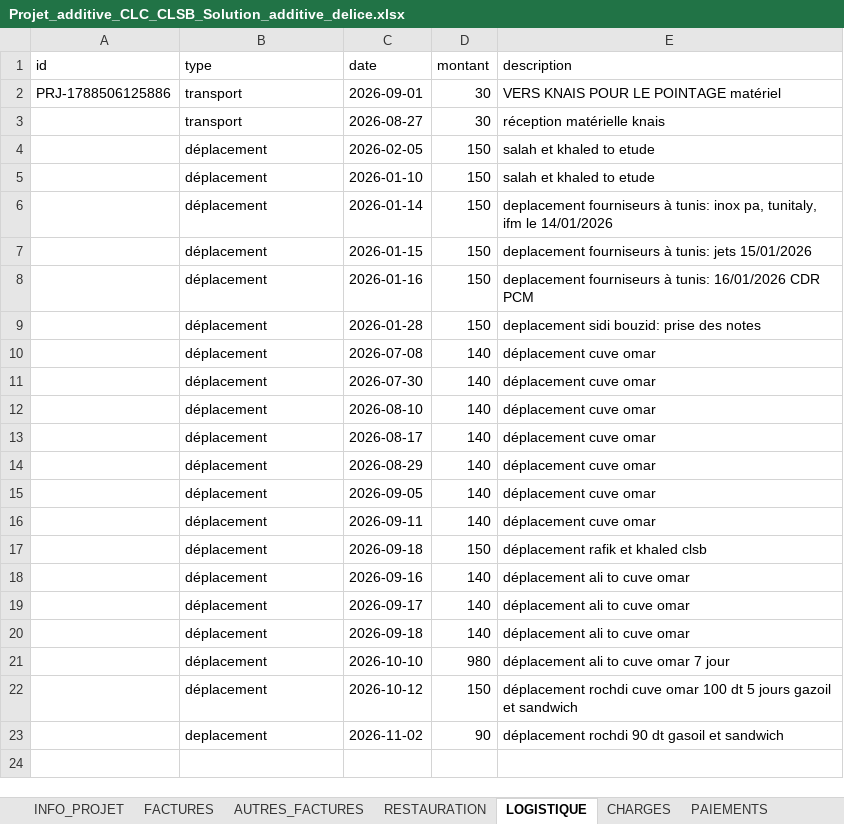
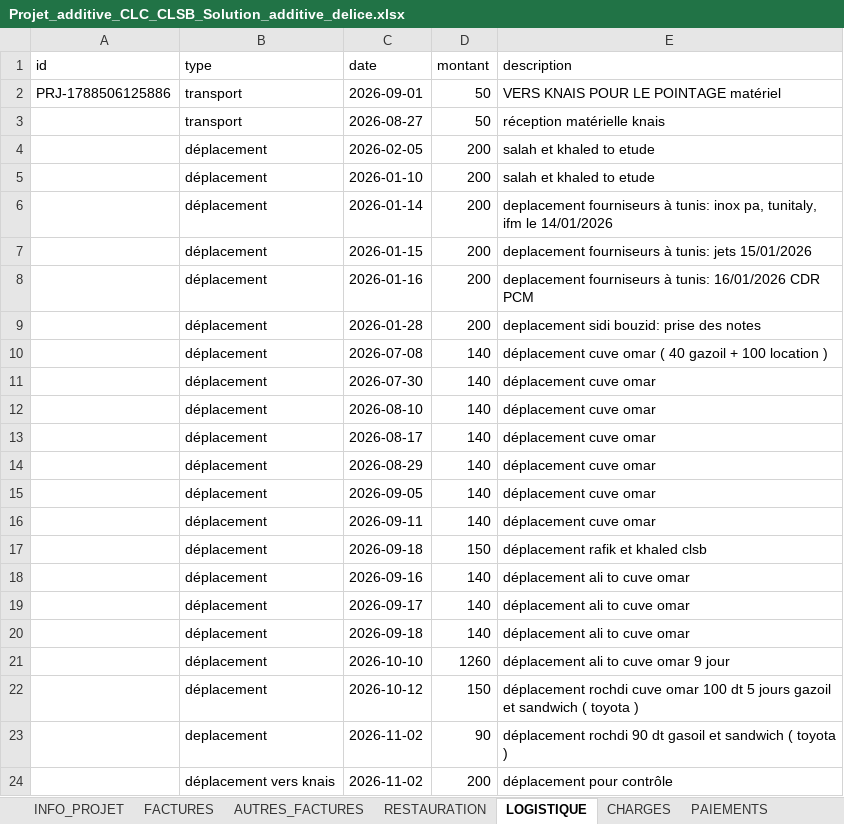
Before and after one commit to RochdiPro/projet_cost, an Excel workbook: src/assets/projets/Projet_additive_CLC_CLSB_Solution_additive_delice.xlsx, sheet LOGISTIQUE, drawn as a sheet; values as stored, in another font and other column widths than the file's, no borders; the diff names each change by its address in the sheet, - before the commit and + after, or states it on an @@ line.

```diff
--- a/src/assets/projets/Projet_additive_CLC_CLSB_Solution_additive_delice.xlsx (sheet LOGISTIQUE)
+++ b/src/assets/projets/Projet_additive_CLC_CLSB_Solution_additive_delice.xlsx (sheet LOGISTIQUE)
-D2:D3 (montant): 30
+D2:D3 (montant): 50
-D4:D9 (montant): 150
+D4:D9 (montant): 200
-E10 (description): déplacement cuve omar
+E10 (description): déplacement cuve omar ( 40 gazoil + 100 location )
-D21 (montant): 980
+D21 (montant): 1260
-E21 (description): déplacement ali to cuve omar 7 jour
+E21 (description): déplacement ali to cuve omar 9 jour
-E22 (description): …et sandwich
+E22 (description): …et sandwich ( toyota )
-E23 (description): …et sandwich
+E23 (description): …et sandwich ( toyota )
+row 24:  | déplacement vers knais | 2026-11-02 | 200 | déplacement pour contrôle
```
Also changed, not shown: sheet FACTURES, sheet SOUS_TRAITANCE, sheet PLANIFICATION, sheet INFO_PROJET, sheet CHARGES, sheet PAIEMENTS, src/assets/projets/Projet_sonede_redondance.xlsx.
